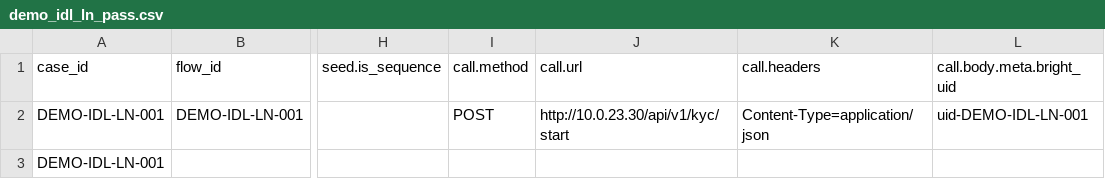
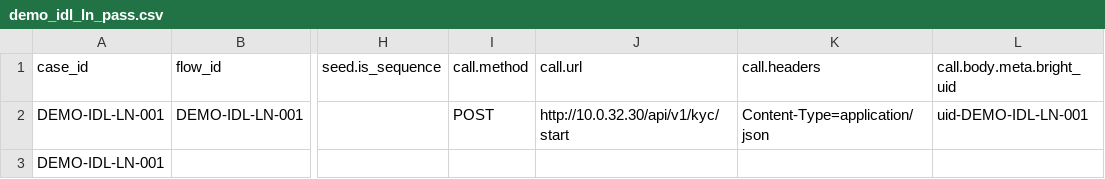
Before and after one commit to BrightMoney-AI/brightmoney-mock-uks, a CSV file: data/demo_idl_ln_pass.csv, drawn as a sheet; only a part is shown, gaps mark what is left out; the diff names each change by its address in the sheet, - before the commit and + after, or states it on an @@ line.

```diff
--- a/data/demo_idl_ln_pass.csv
+++ b/data/demo_idl_ln_pass.csv
-J2 (call.url): http://10.0.23.30/api/v1/kyc/start
+J2 (call.url): http://10.0.32.30/api/v1/kyc/start
```
